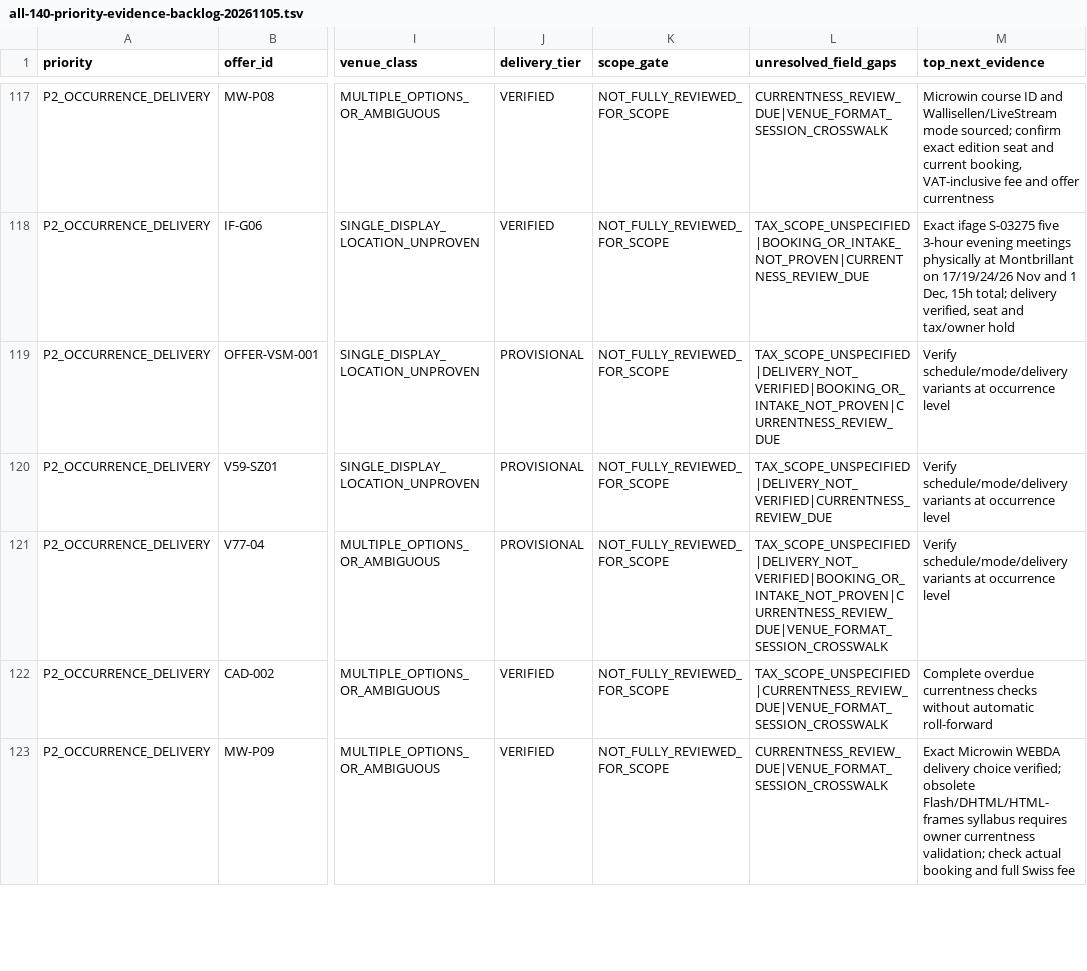
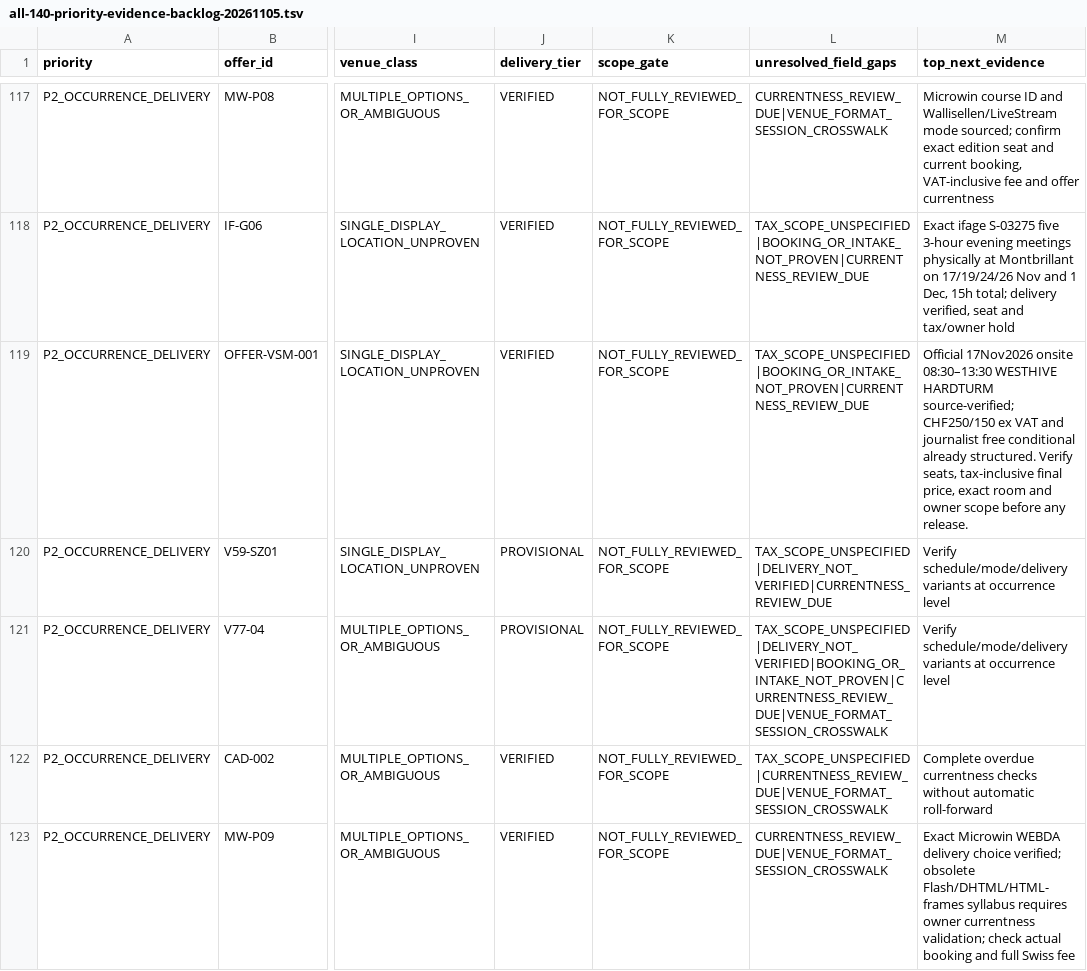
Before and after one commit to george-sarpong/weiterbildungsradar-journalismus, a TSV file: docs/b2/all-140-priority-evidence-backlog-20261105.tsv, drawn as a sheet; only a part is shown, gaps mark what is left out; the diff names each change by its address in the sheet, - before the commit and + after, or states it on an @@ line.

Commit message:
B2 VSM source-backed in-person delivery in queue while retaining ticket and tax holds

```diff
--- a/docs/b2/all-140-priority-evidence-backlog-20261105.tsv
+++ b/docs/b2/all-140-priority-evidence-backlog-20261105.tsv
-J119 (delivery_tier): PROVISIONAL
+J119 (delivery_tier): VERIFIED
-L119 (unresolved_field_gaps): TAX_SCOPE_UNSPECIFIED|DELIVERY_NOT_VERIFIED|BOOKING_OR_INTAKE_NOT_PROVEN|CURRENTNESS_REVIEW_DUE
+L119 (unresolved_field_gaps): TAX_SCOPE_UNSPECIFIED|BOOKING_OR_INTAKE_NOT_PROVEN|CURRENTNESS_REVIEW_DUE
-M119 (top_next_evidence): Verify schedule/mode/delivery variants at occurrence level
+M119 (top_next_evidence): Official 17Nov2026 onsite 08:30–13:30 WESTHIVE HARDTURM source-verified; CHF250/150 ex VAT and journalist free conditional already structured. Verify seats, tax-inclusive final price, exact room and owner scope before any release.
```
